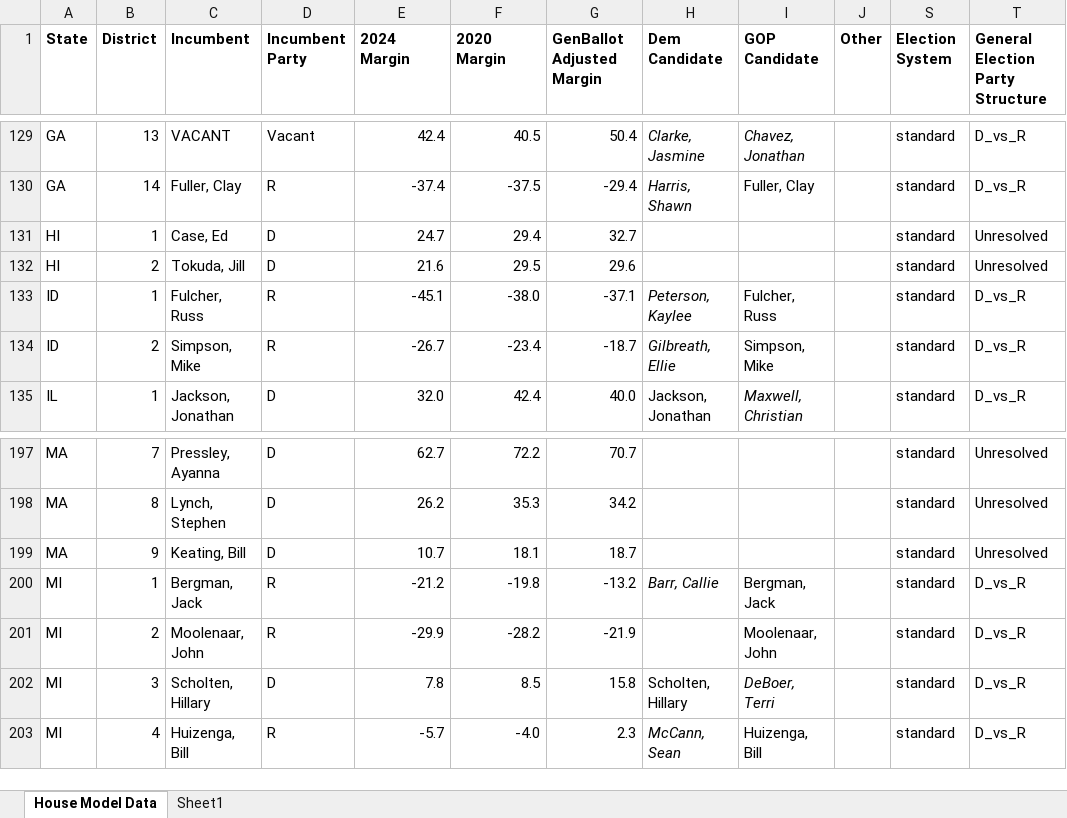
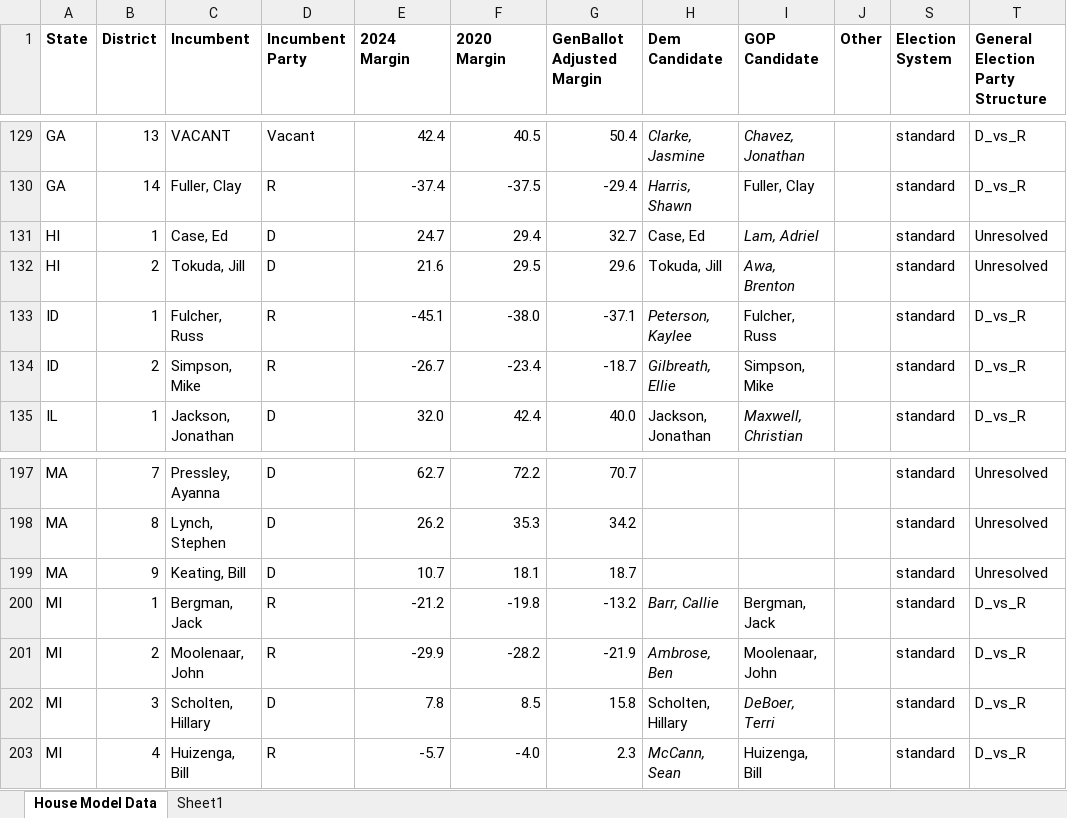
Before and after one commit to benyelin/house_model_python, an Excel workbook: inputs/House Model Data.xlsx, sheet House Model Data, drawn as a sheet; only a part is shown, gaps mark what is left out; values as stored, in another font and other column widths than the file's, no borders; conditional formats not drawn; the diff names each change by its address in the sheet, - before the commit and + after, or states it on an @@ line.

Commit message:
Update House model inputs and outputs

```diff
--- a/inputs/House Model Data.xlsx (sheet House Model Data)
+++ b/inputs/House Model Data.xlsx (sheet House Model Data)
-H131 (Dem Candidate): (empty)
+H131 (Dem Candidate): Case, Ed
-I131 (GOP Candidate): (empty)
+I131 (GOP Candidate): Lam, Adriel
-H132 (Dem Candidate): (empty)
+H132 (Dem Candidate): Tokuda, Jill
-I132 (GOP Candidate): (empty)
+I132 (GOP Candidate): Awa, Brenton
-H201 (Dem Candidate): (empty)
+H201 (Dem Candidate): Ambrose, Ben
```
Also changed, not shown: 10 other files.
